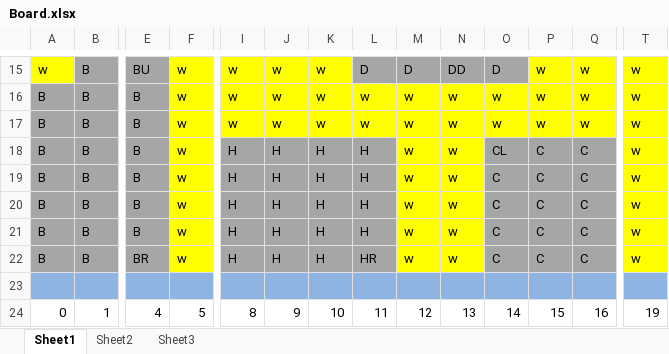
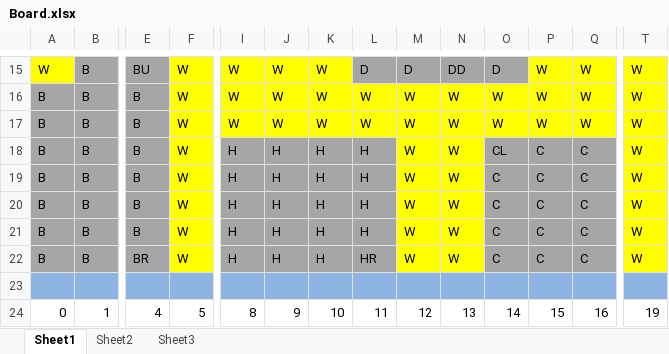
Before and after one commit to jenjac24/Clue, an Excel workbook: Board.xlsx, sheet Sheet1, drawn as a sheet; only a part is shown, gaps mark what is left out; values as stored, in another font and other column widths than the file's, no borders; charts and pictures not drawn; the diff covers the shown part only; the diff names each change by its address in the sheet, - before the commit and + after, or states it on an @@ line.

Commit message:
Added cluelegend.txt and converted layout to cluelayout.csv

```diff
--- a/Board.xlsx (sheet Sheet1)
+++ b/Board.xlsx (sheet Sheet1)
-A15: w
+A15: W
-F15:F22: w
+F15:F22: W
-I15:I17: w
+I15:I17: W
-J15:J17: w
+J15:J17: W
-K15:K17: w
+K15:K17: W
-P15:P17: w
+P15:P17: W
-Q15:Q17: w
+Q15:Q17: W
-T15:T22: w
+T15:T22: W
-L16:L17: w
+L16:L17: W
-M16:M22: w
+M16:M22: W
-N16:N22: w
+N16:N22: W
-O16:O17: w
+O16:O17: W
```
Also changed, not shown: 2 added rows, 2 removed rows and 98 edited cells elsewhere in this sheet.
